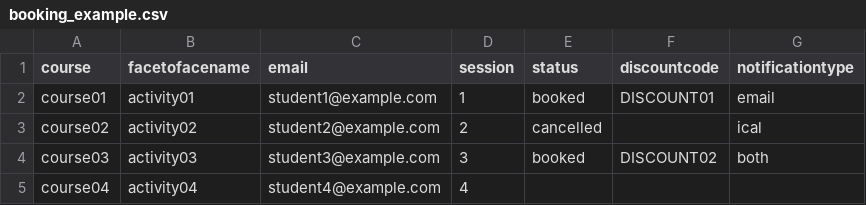
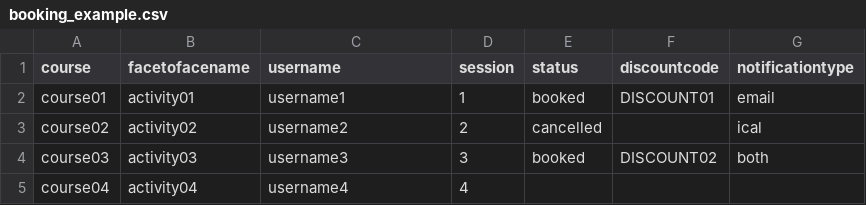
Before and after one commit to gchlol/moodle-mod_facetoface, a CSV file: booking_example.csv, drawn as a sheet.

Commit message:
GS-723: changed email to username in booking example.csv

```diff
--- a/booking_example.csv
+++ b/booking_example.csv
@@ -1,5 +1,5 @@
-course,facetofacename,email,session,status,discountcode,notificationtype
-course01,activity01,student1@example.com,1,booked,DISCOUNT01,email
-course02,activity02,student2@example.com,2,cancelled,,ical
-course03,activity03,student3@example.com,3,booked,DISCOUNT02,both
-course04,activity04,student4@example.com,4,,,,
+course,facetofacename,username,session,status,discountcode,notificationtype
+course01,activity01,username1,1,booked,DISCOUNT01,email
+course02,activity02,username2,2,cancelled,,ical
+course03,activity03,username3,3,booked,DISCOUNT02,both
+course04,activity04,username4,4,,,,
```
